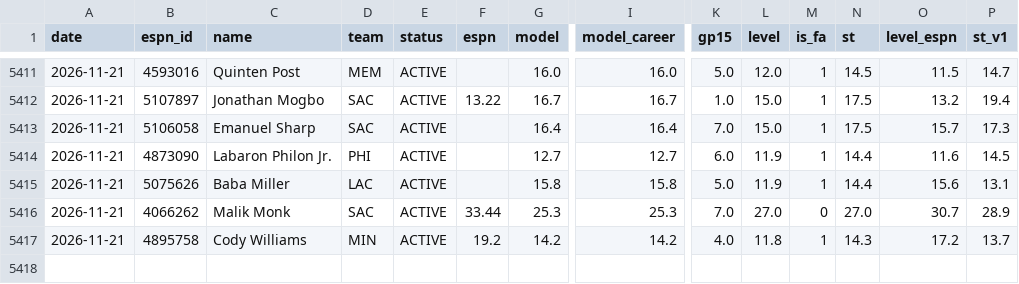
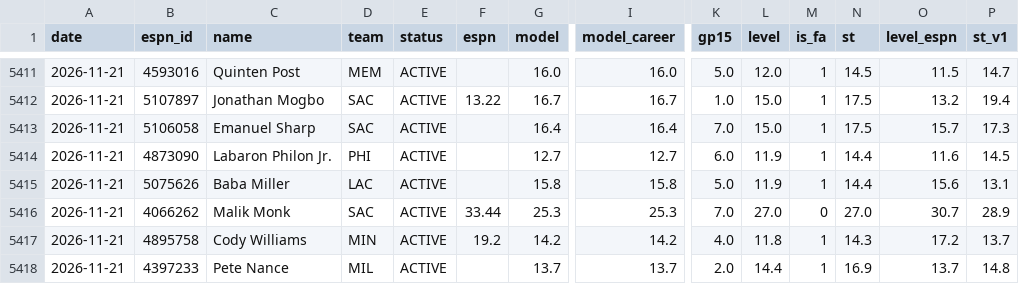
Before and after one commit to pitchafwa/delegation-hub, a CSV file: dashboard/projection_log.csv, drawn as a sheet; only a part is shown, gaps mark what is left out; rows hold the shown columns only; the diff names each change by its address in the sheet, - before the commit and + after, or states it on an @@ line.

```diff
--- a/dashboard/projection_log.csv
+++ b/dashboard/projection_log.csv
+row 5418: 2026-11-21 | 4397233 | Pete Nance | MIL | ACTIVE |  | 13.7 | 13.7 | 2.0 | 14.4 | 1 | 16.9 | 13.7 | 14.8
```
Also changed, not shown: dashboard/vegas_log.csv, 17 other files.
